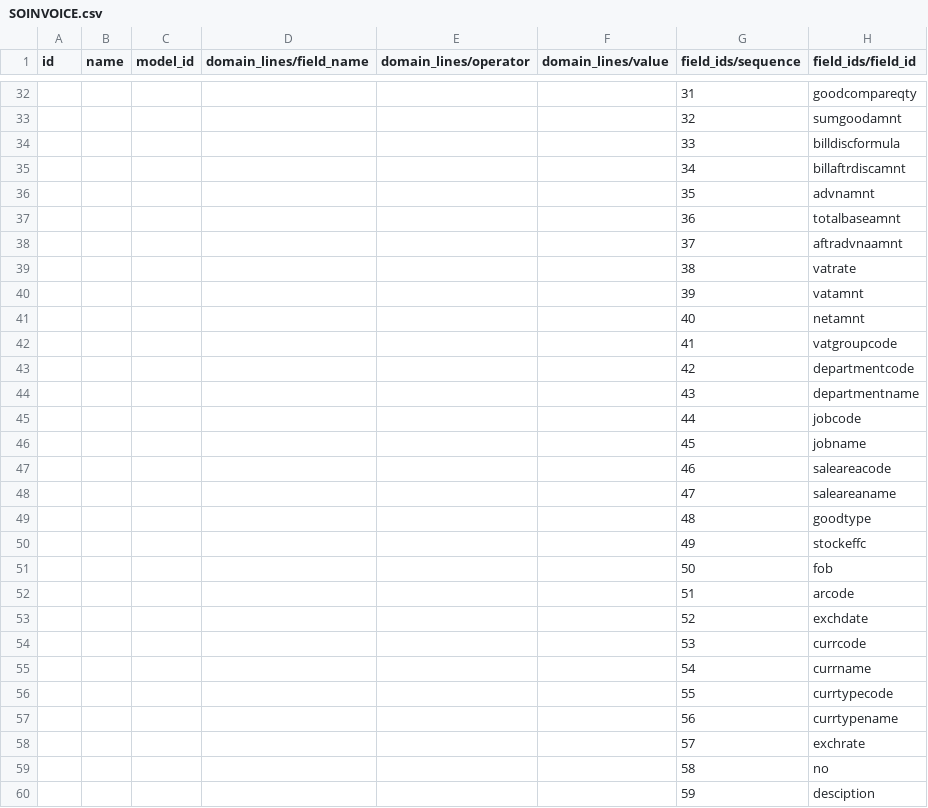
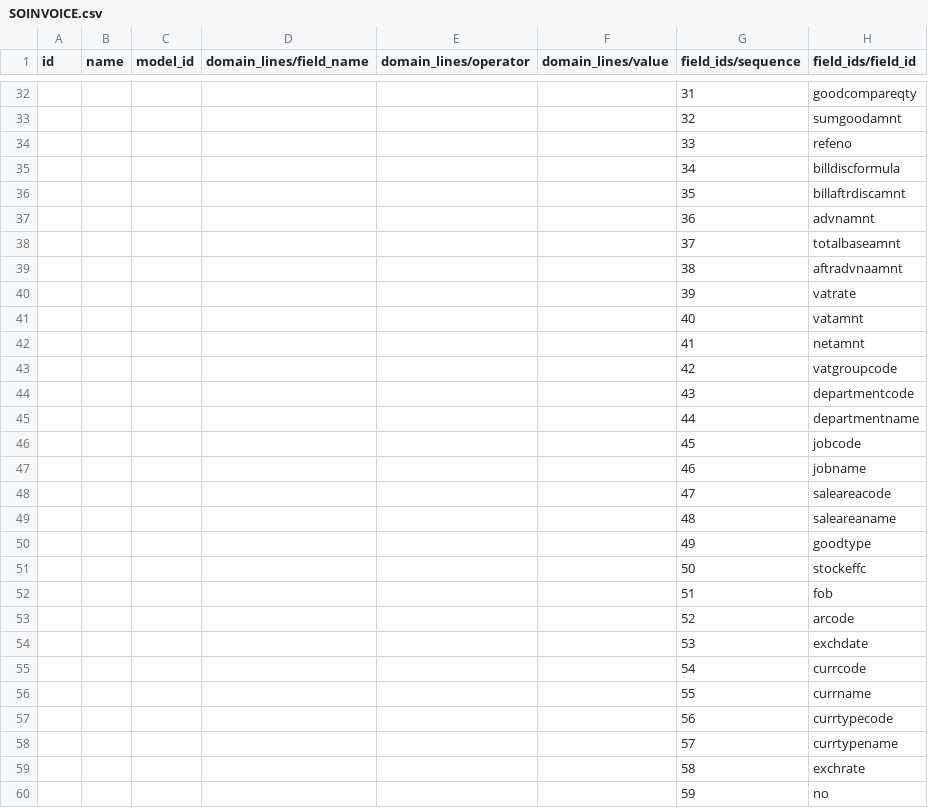
Before and after one commit to ecosoft-odoo/sqp, a CSV file: sqp_winspeed_model/export_config/SOINVOICE.csv, drawn as a sheet; only a part is shown, gaps mark what is left out; the diff covers the shown part only; the diff names each change by its address in the sheet, - before the commit and + after, or states it on an @@ line.

```diff
--- a/sqp_winspeed_model/export_config/SOINVOICE.csv
+++ b/sqp_winspeed_model/export_config/SOINVOICE.csv
-H34 (field_ids/field_id): billdiscformula
+H34 (field_ids/field_id): refeno
-H35 (field_ids/field_id): billaftrdiscamnt
+H35 (field_ids/field_id): billdiscformula
-H36 (field_ids/field_id): advnamnt
+H36 (field_ids/field_id): billaftrdiscamnt
-H37 (field_ids/field_id): totalbaseamnt
+H37 (field_ids/field_id): advnamnt
-H38 (field_ids/field_id): aftradvnaamnt
+H38 (field_ids/field_id): totalbaseamnt
-H39 (field_ids/field_id): vatrate
+H39 (field_ids/field_id): aftradvnaamnt
-H40 (field_ids/field_id): vatamnt
+H40 (field_ids/field_id): vatrate
-H41 (field_ids/field_id): netamnt
+H41 (field_ids/field_id): vatamnt
-H42 (field_ids/field_id): vatgroupcode
+H42 (field_ids/field_id): netamnt
-H43 (field_ids/field_id): departmentcode
+H43 (field_ids/field_id): vatgroupcode
-H44 (field_ids/field_id): departmentname
+H44 (field_ids/field_id): departmentcode
-H45 (field_ids/field_id): jobcode
+H45 (field_ids/field_id): departmentname
-H46 (field_ids/field_id): jobname
+H46 (field_ids/field_id): jobcode
-H47 (field_ids/field_id): saleareacode
+H47 (field_ids/field_id): jobname
-H48 (field_ids/field_id): saleareaname
+H48 (field_ids/field_id): saleareacode
-H49 (field_ids/field_id): goodtype
+H49 (field_ids/field_id): saleareaname
-H50 (field_ids/field_id): stockeffc
+H50 (field_ids/field_id): goodtype
-H51 (field_ids/field_id): fob
+H51 (field_ids/field_id): stockeffc
-H52 (field_ids/field_id): arcode
+H52 (field_ids/field_id): fob
-H53 (field_ids/field_id): exchdate
+H53 (field_ids/field_id): arcode
-H54 (field_ids/field_id): currcode
+H54 (field_ids/field_id): exchdate
-H55 (field_ids/field_id): currname
+H55 (field_ids/field_id): currcode
-H56 (field_ids/field_id): currtypecode
+H56 (field_ids/field_id): currname
-H57 (field_ids/field_id): currtypename
+H57 (field_ids/field_id): currtypecode
-H58 (field_ids/field_id): exchrate
+H58 (field_ids/field_id): currtypename
-H59 (field_ids/field_id): no
+H59 (field_ids/field_id): exchrate
-H60 (field_ids/field_id): desciption
+H60 (field_ids/field_id): no
```
Also changed, not shown: 3 edited cells elsewhere in this file, sqp_winspeed_model/export_config/POHD.csv, sqp_winspeed_model/export_config/SODEPOSIT.csv, 4 other files.
